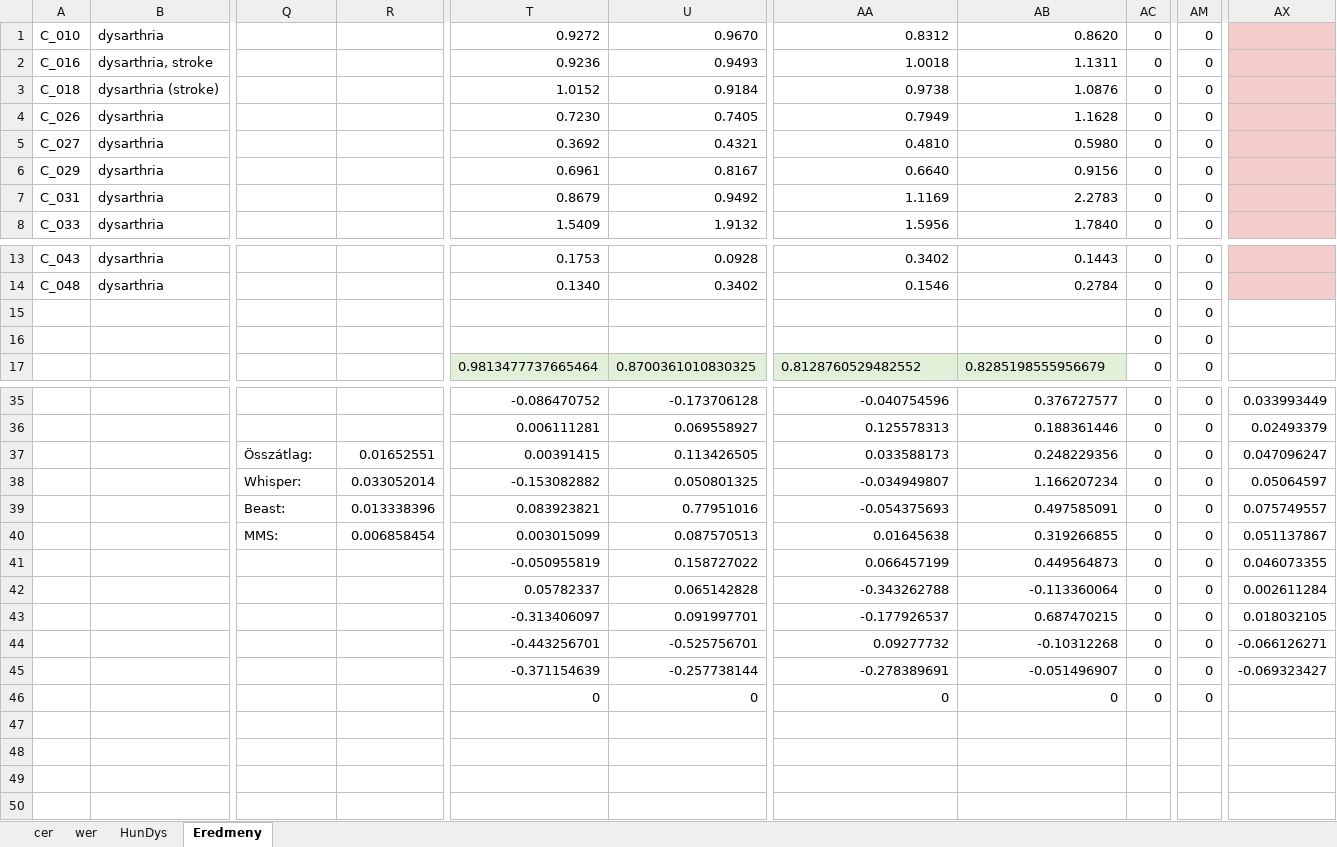
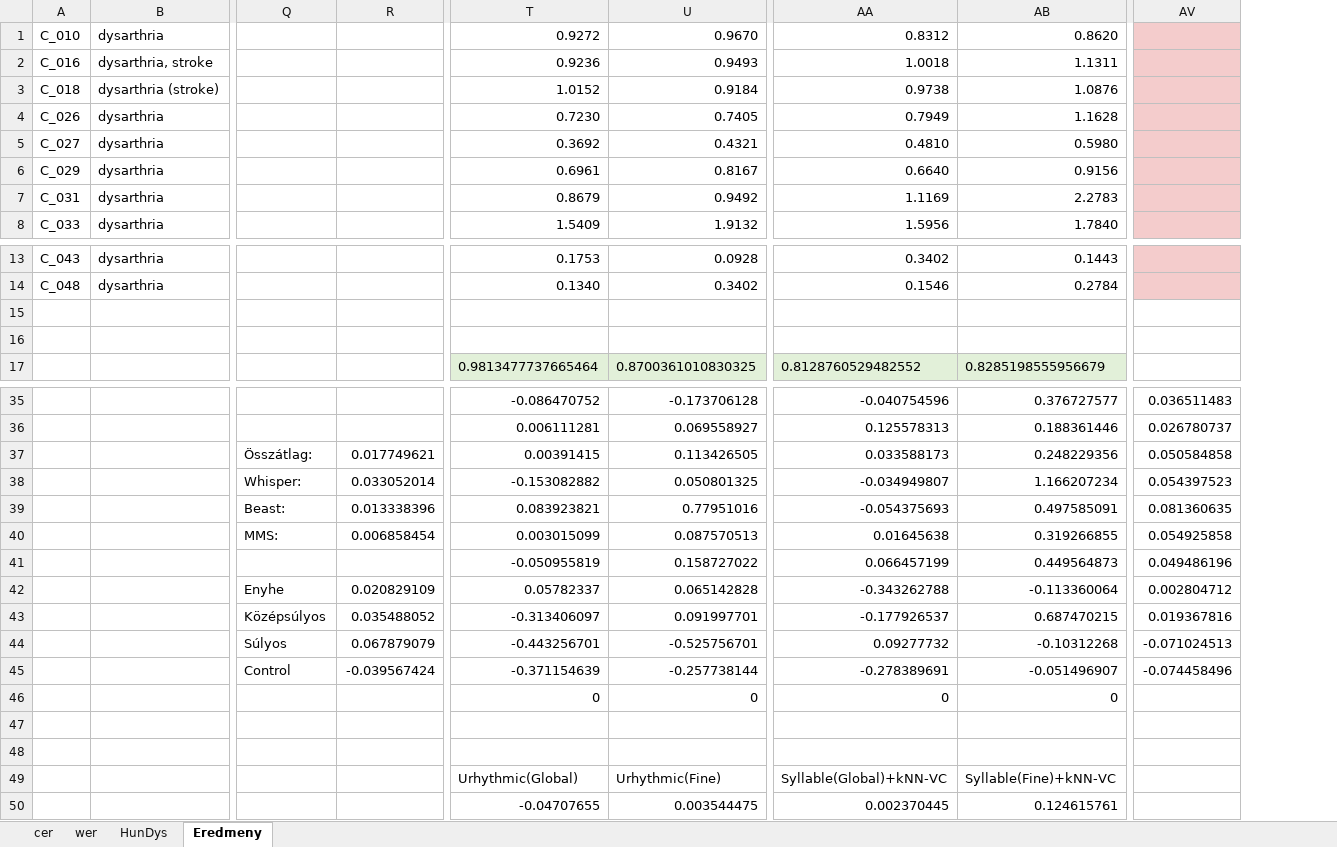
Before and after one commit to SeregelyDominik/RnV, an Excel workbook: werevalTesting/mhubert-testing.xlsx, sheet Eredmeny, drawn as a sheet; only a part is shown, gaps mark what is left out; values as stored, in another font and other column widths than the file's, no borders; removed rows and columns are numbered as before the commit, all else as after; rows hold the shown columns only; the diff names each change by its address in the sheet, - before the commit and + after, or states it on an @@ line.

Commit message:
statisztika

```diff
--- a/werevalTesting/mhubert-testing.xlsx (sheet Eredmeny)
+++ b/werevalTesting/mhubert-testing.xlsx (sheet Eredmeny)
-column AC, rows 1-8: all 0; rows 13-17: all 0; rows 35-46: all 0
-column AM, rows 1-8: all 0; rows 13-17: all 0; rows 35-46: all 0
-column AX, rows 35-45: 0.033993449 | 0.02493379 | 0.047096247 | 0.05064597 | 0.075749557 | 0.051137867 | 0.046073355 | 0.002611284 | 0.018032105 | -0.066126271 | -0.069323427
+column AV, rows 35-45: 0.036511483 | 0.026780737 | 0.050584858 | 0.054397523 | 0.081360635 | 0.054925858 | 0.049486196 | 0.002804712 | 0.019367816 | -0.071024513 | -0.074458496
-row 15:  |  |  |  |  |  |  |  | 0 | 0
+row 15: (empty)
-row 16:  |  |  |  |  |  |  |  | 0 | 0
+row 16: (empty)
-R37: 0.01652551
+R37: 0.017749621
-Q42: (empty)
+Q42: Enyhe
-R42: (empty)
+R42: 0.020829109
-Q43: (empty)
+Q43: Középsúlyos
-R43: (empty)
+R43: 0.035488052
-Q44: (empty)
+Q44: Súlyos
-R44: (empty)
+R44: 0.067879079
-Q45: (empty)
+Q45: Control
-R45: (empty)
+R45: -0.039567424
+row 47: (empty)
+row 48: (empty)
+row 49:  |  |  |  | Urhythmic(Global) | Urhythmic(Fine) | Syllable(Global)+kNN-VC | Syllable(Fine)+kNN-VC
+row 50:  |  |  |  | -0.04707655 | 0.003544475 | 0.002370445 | 0.124615761
```
Also changed, not shown: formulas that keep their value.
